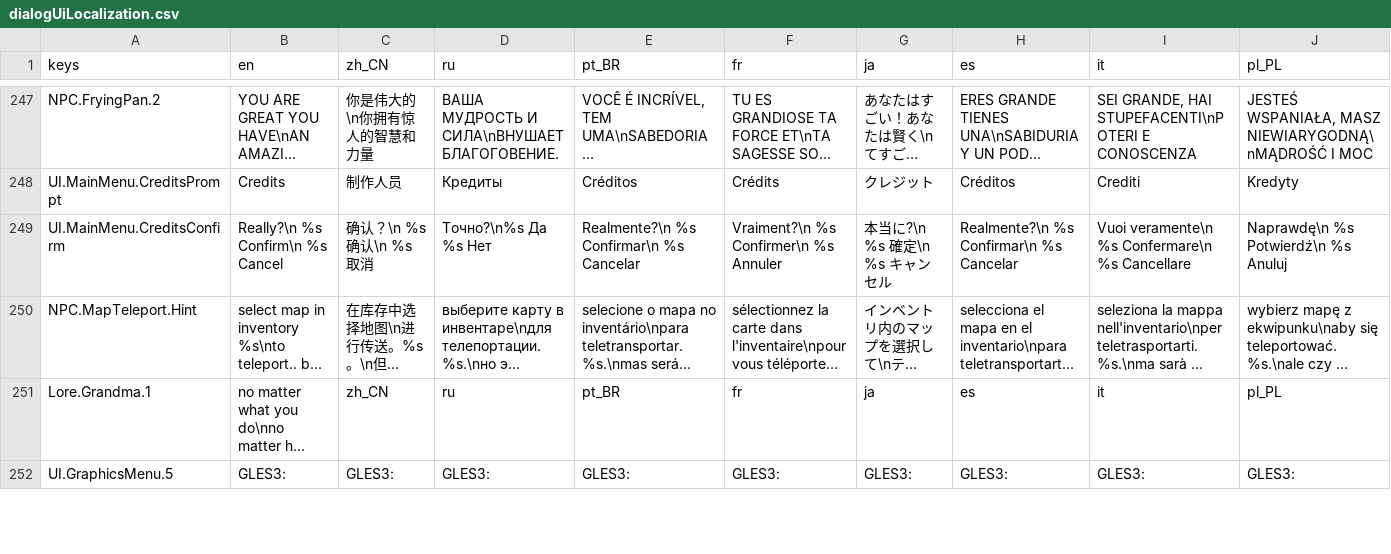
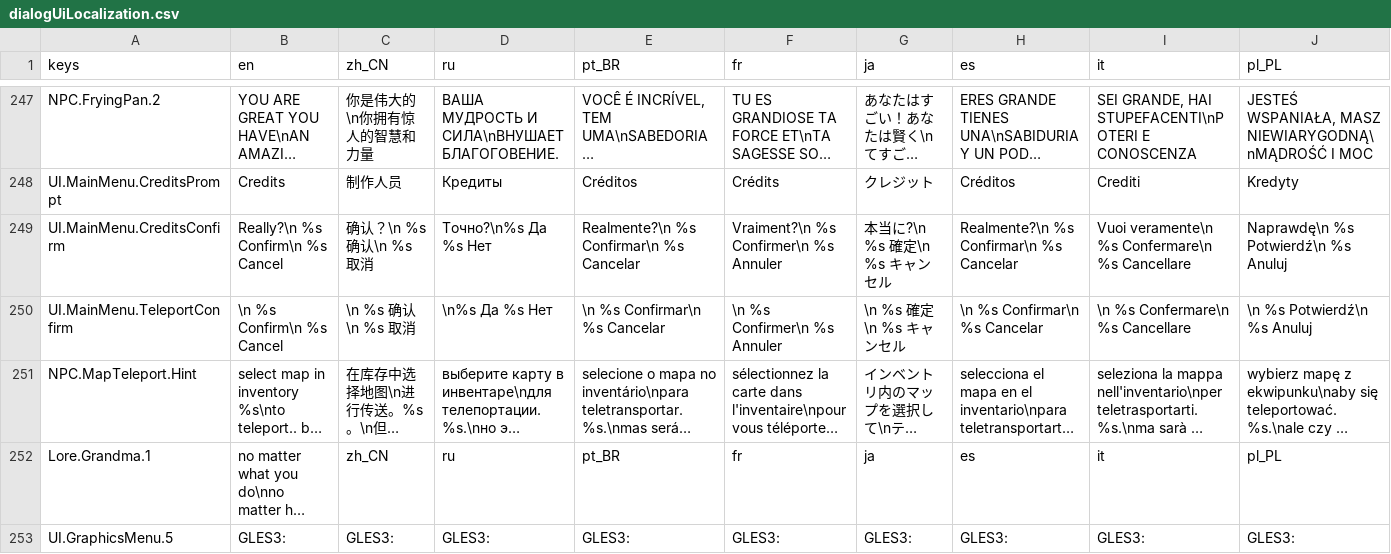
Before and after one commit to jakeonaut/glitch-dungeon-crystal, a CSV file: dialogUiLocalization.csv, drawn as a sheet; only a part is shown, gaps mark what is left out; long unchanged cells end in …; rows hold the shown columns only; the diff names each change by its address in the sheet, - before the commit and + after, or states it on an @@ line.

```diff
--- a/dialogUiLocalization.csv
+++ b/dialogUiLocalization.csv
+row 250: UI.MainMenu.TeleportConfirm | \n %s Confirm\n %s Cancel | \n %s 确认\n %s 取消 | \n%s Да %s Нет | \n %s Confirmar\n %s Cancelar | \n %s Confirmer\n %s Annuler | \n %s 確定\n %s キャンセル | \n %s Confirmar\n %s Cancelar | \n %s Confermare\n %s Cancellare | \n %s Potwierdź\n %s Anuluj
```
Also changed, not shown: 22 other files.
